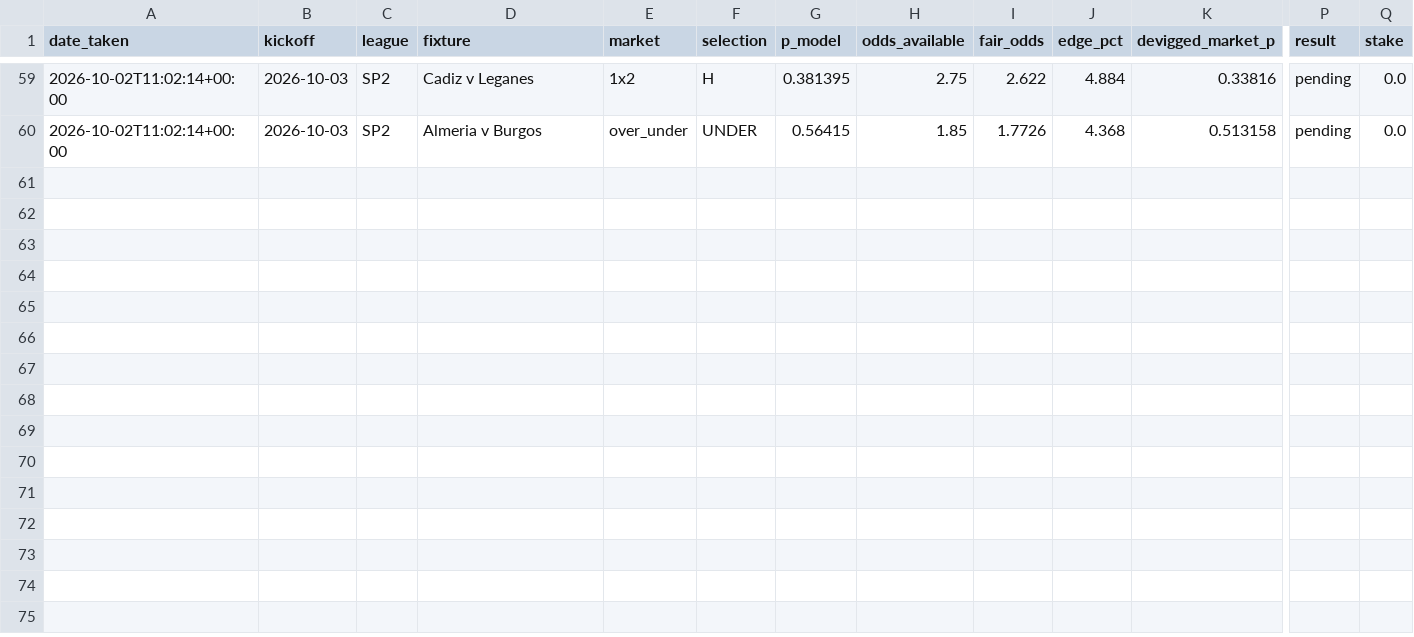
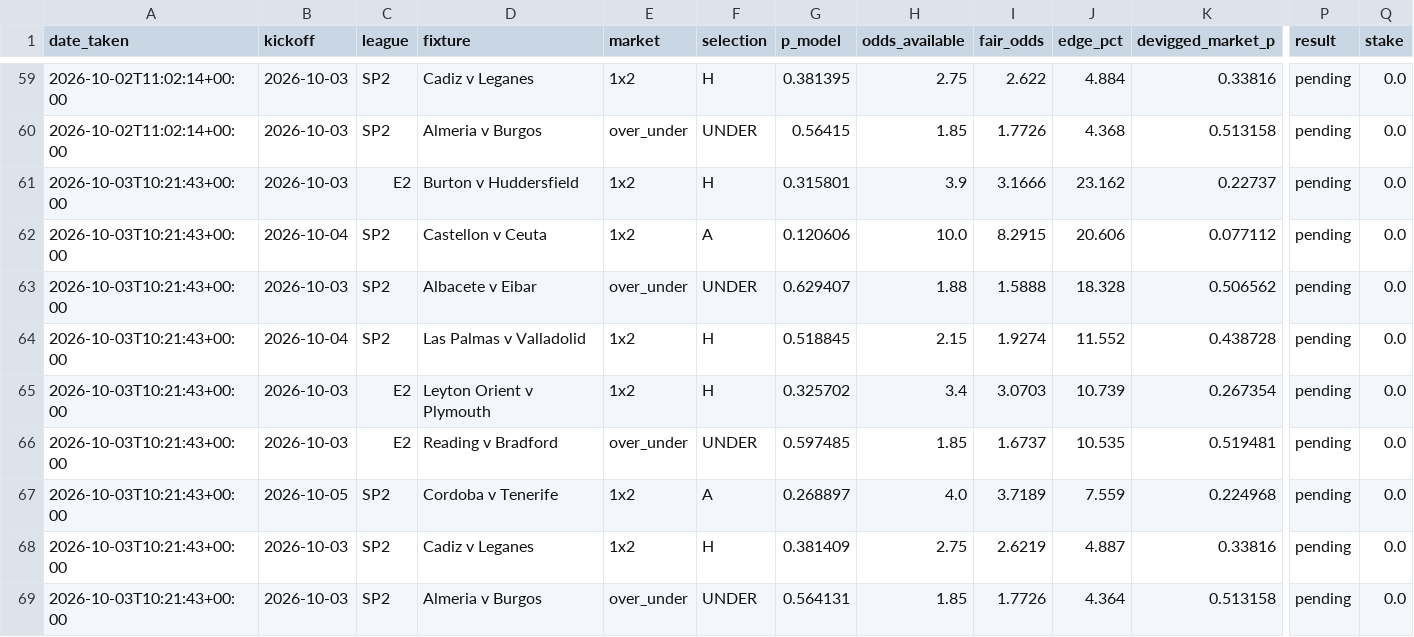
Before and after one commit to allanzico/compounding, a CSV file: picks.csv, drawn as a sheet; only a part is shown, gaps mark what is left out; rows hold the shown columns only; the diff names each change by its address in the sheet, - before the commit and + after, or states it on an @@ line.

```diff
--- a/picks.csv
+++ b/picks.csv
+row 61: 2026-10-03T10:21:43+00:00 | 2026-10-03 | E2 | Burton v Huddersfield | 1x2 | H | 0.315801 | 3.9 | 3.1666 | 23.162 | 0.22737 | pending | 0.0
+row 62: 2026-10-03T10:21:43+00:00 | 2026-10-04 | SP2 | Castellon v Ceuta | 1x2 | A | 0.120606 | 10.0 | 8.2915 | 20.606 | 0.077112 | pending | 0.0
+row 63: 2026-10-03T10:21:43+00:00 | 2026-10-03 | SP2 | Albacete v Eibar | over_under | UNDER | 0.629407 | 1.88 | 1.5888 | 18.328 | 0.506562 | pending | 0.0
+row 64: 2026-10-03T10:21:43+00:00 | 2026-10-04 | SP2 | Las Palmas v Valladolid | 1x2 | H | 0.518845 | 2.15 | 1.9274 | 11.552 | 0.438728 | pending | 0.0
+row 65: 2026-10-03T10:21:43+00:00 | 2026-10-03 | E2 | Leyton Orient v Plymouth | 1x2 | H | 0.325702 | 3.4 | 3.0703 | 10.739 | 0.267354 | pending | 0.0
+row 66: 2026-10-03T10:21:43+00:00 | 2026-10-03 | E2 | Reading v Bradford | over_under | UNDER | 0.597485 | 1.85 | 1.6737 | 10.535 | 0.519481 | pending | 0.0
+row 67: 2026-10-03T10:21:43+00:00 | 2026-10-05 | SP2 | Cordoba v Tenerife | 1x2 | A | 0.268897 | 4.0 | 3.7189 | 7.559 | 0.224968 | pending | 0.0
+row 68: 2026-10-03T10:21:43+00:00 | 2026-10-03 | SP2 | Cadiz v Leganes | 1x2 | H | 0.381409 | 2.75 | 2.6219 | 4.887 | 0.33816 | pending | 0.0
+row 69: 2026-10-03T10:21:43+00:00 | 2026-10-03 | SP2 | Almeria v Burgos | over_under | UNDER | 0.564131 | 1.85 | 1.7726 | 4.364 | 0.513158 | pending | 0.0
```
Also changed, not shown: 4 other files.
